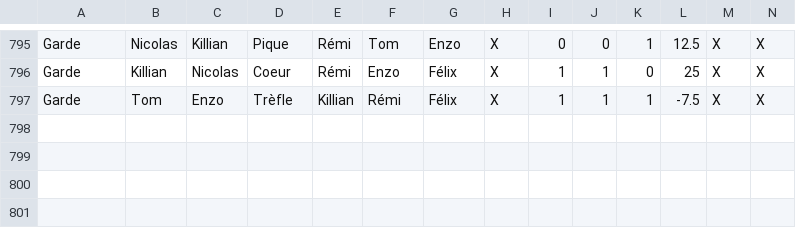
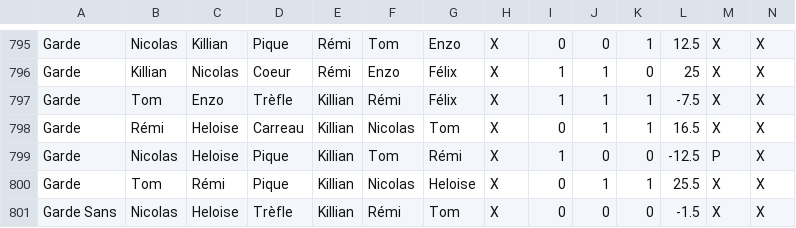
Before and after one commit to Nicolas62x/TarotCalculator, a CSV file: TarotGG.csv, drawn as a sheet; only a part is shown, gaps mark what is left out; rows hold the shown columns only; the diff names each change by its address in the sheet, - before the commit and + after, or states it on an @@ line.

```diff
--- a/TarotGG.csv
+++ b/TarotGG.csv
+row 798: Garde | Rémi | Heloise | Carreau | Killian | Nicolas | Tom | X | 0 | 1 | 1 | 16.5 | X | X
+row 799: Garde | Nicolas | Heloise | Pique | Killian | Tom | Rémi | X | 1 | 0 | 0 | -12.5 | P | X
+row 800: Garde | Tom | Rémi | Pique | Killian | Nicolas | Heloise | X | 0 | 1 | 1 | 25.5 | X | X
+row 801: Garde Sans | Nicolas | Heloise | Trèfle | Killian | Rémi | Tom | X | 0 | 0 | 0 | -1.5 | X | X
```
Also changed, not shown: 1 other file.
